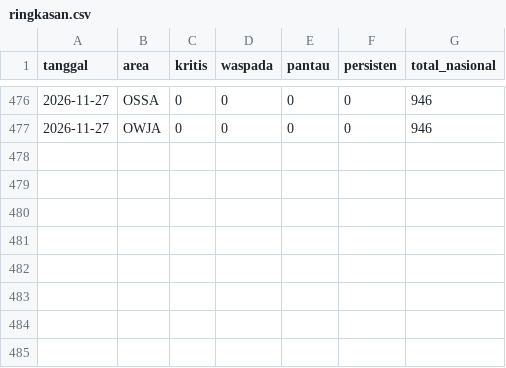
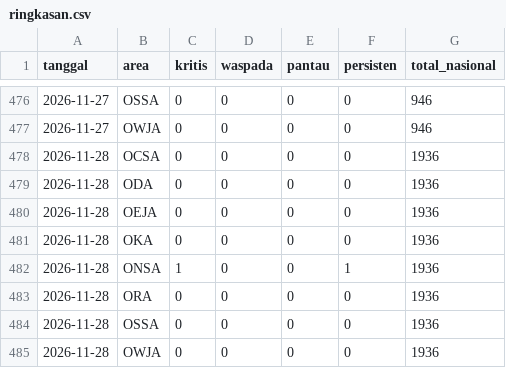
Before and after one commit to safetylineStream/safetylineStream-Dashboard-Pantauan-Lingkungan-Area-Kerja-Pertagas, a CSV file: data/history/ringkasan.csv, drawn as a sheet; only a part is shown, gaps mark what is left out.

```diff
--- a/data/history/ringkasan.csv
+++ b/data/history/ringkasan.csv
@@ -477 +477,9 @@ tanggal,area,kritis,waspada,pantau,persisten,total_nasional
 2026-11-27,OWJA,0,0,0,0,946
+2026-11-28,OCSA,0,0,0,0,1936
+2026-11-28,ODA,0,0,0,0,1936
+2026-11-28,OEJA,0,0,0,0,1936
+2026-11-28,OKA,0,0,0,0,1936
+2026-11-28,ONSA,1,0,0,1,1936
+2026-11-28,ORA,0,0,0,0,1936
+2026-11-28,OSSA,0,0,0,0,1936
+2026-11-28,OWJA,0,0,0,0,1936
```
Also changed, not shown: 3 other files.
